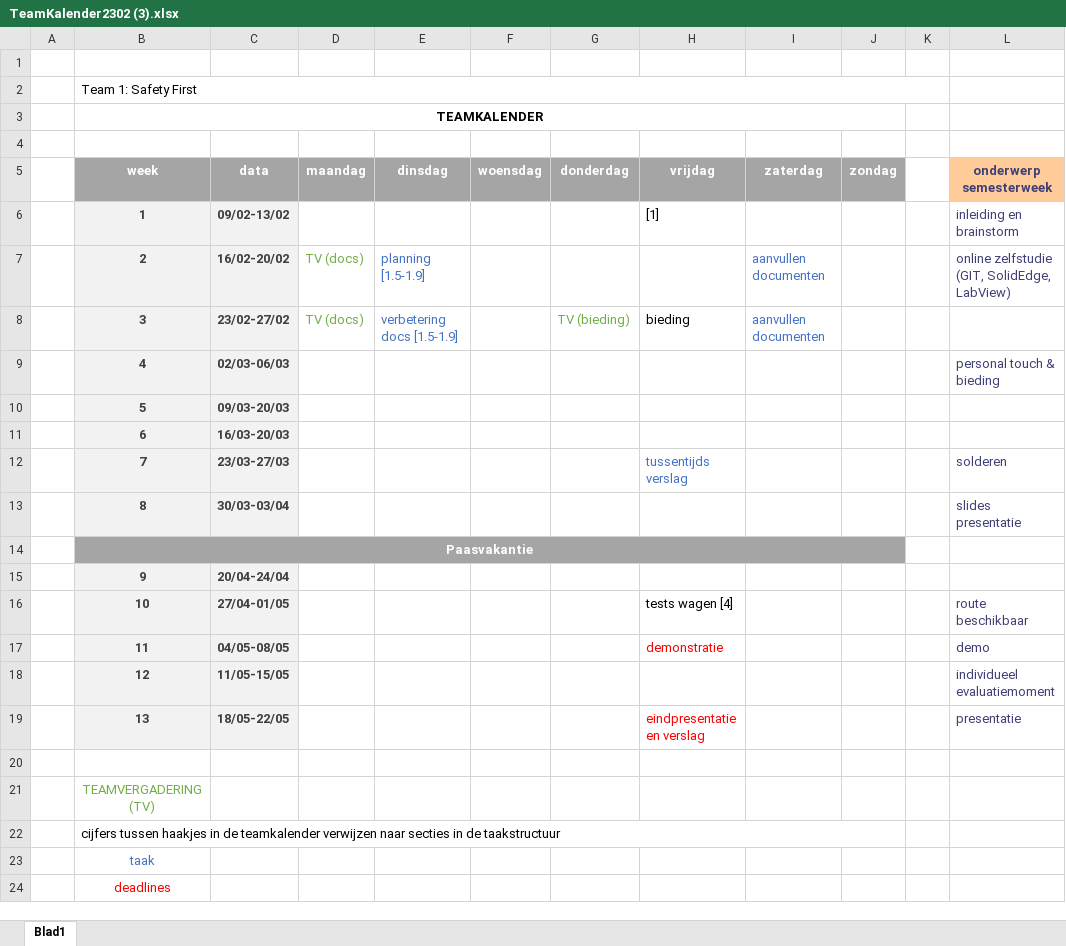
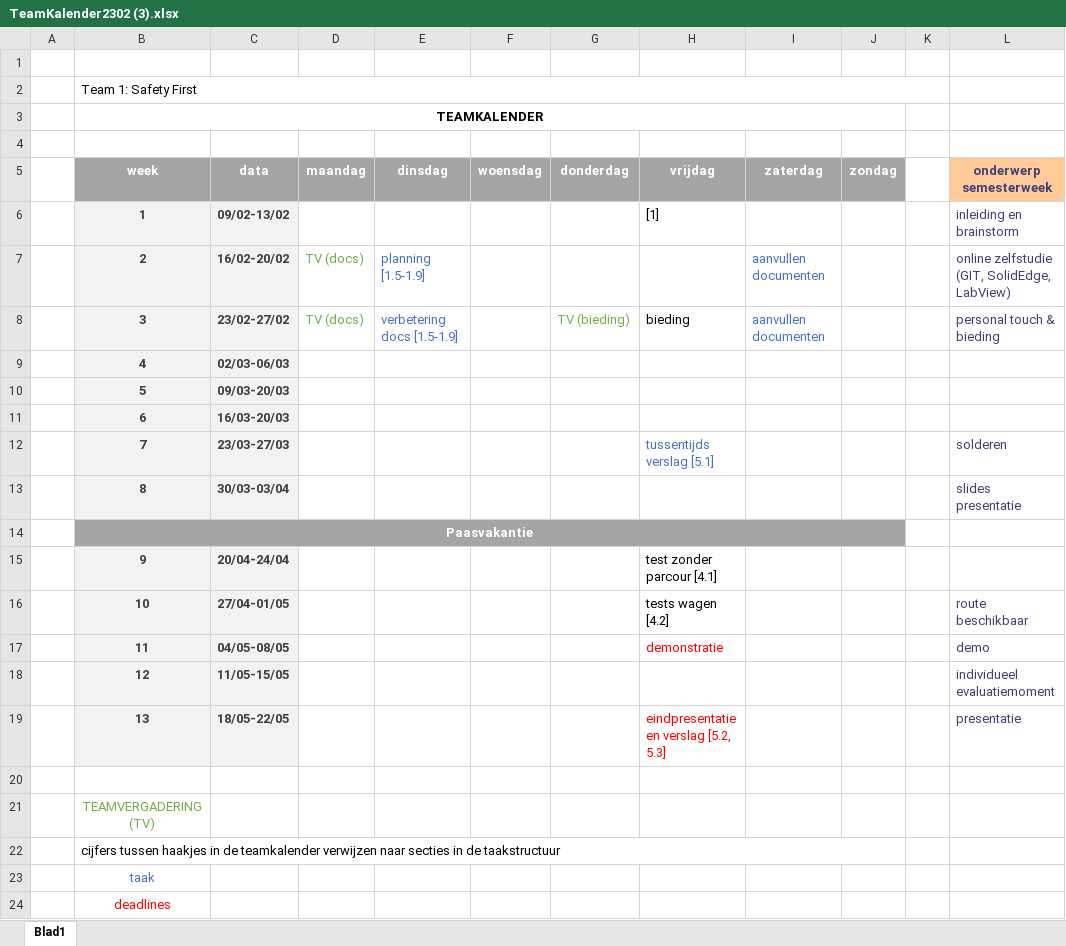
Before and after one commit to CamilleLouagie/groep-1, an Excel workbook: TeamKalender2302 (3).xlsx, sheet Blad1, drawn as a sheet; values as stored, in another font and other column widths than the file's, no borders; the diff names each change by its address in the sheet, - before the commit and + after, or states it on an @@ line.

Commit message:
aanpassingen teamkalender adhv taakstructuur

```diff
--- a/TeamKalender2302 (3).xlsx (sheet Blad1)
+++ b/TeamKalender2302 (3).xlsx (sheet Blad1)
-L8 (onderwerp semesterweek): (empty)
+L8 (onderwerp semesterweek): personal touch & bieding
-L9 (onderwerp semesterweek): personal touch & bieding
+L9 (onderwerp semesterweek): (empty)
-H12 (vrijdag): tussentijds verslag
+H12 (vrijdag): tussentijds verslag [5.1]
-H15 (vrijdag): (empty)
+H15 (vrijdag): test zonder parcour [4.1]
-H16 (vrijdag): tests wagen [4]
+H16 (vrijdag): tests wagen [4.2]
-H19 (vrijdag): eindpresentatie en verslag
+H19 (vrijdag): eindpresentatie en verslag [5.2, 5.3]
```
